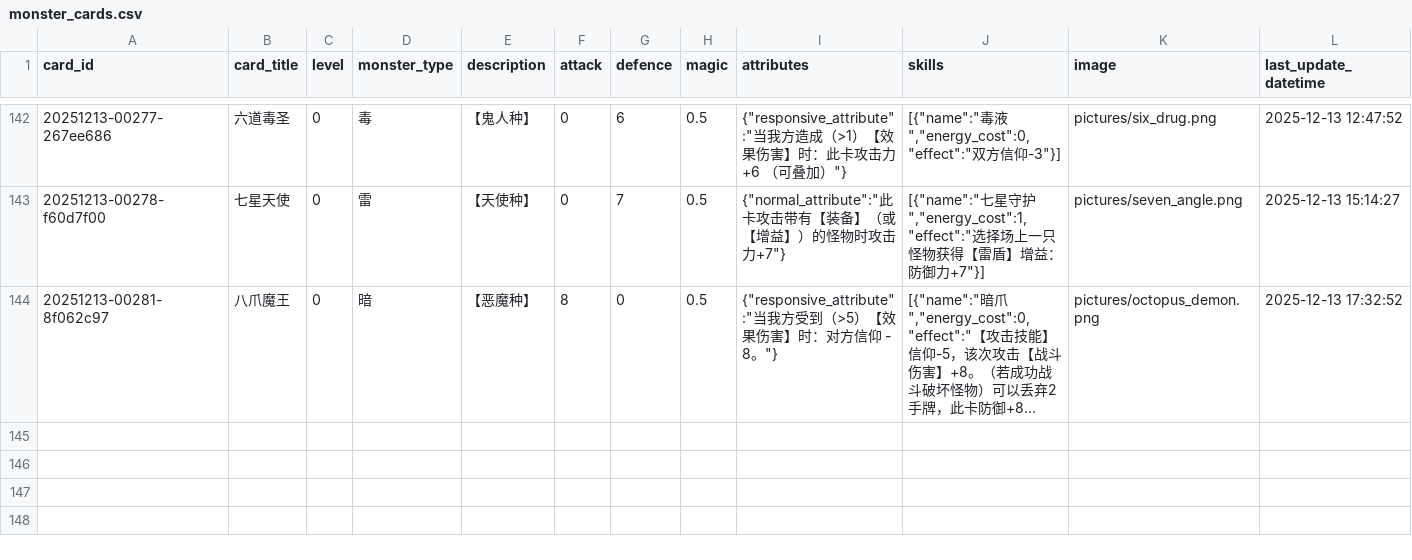
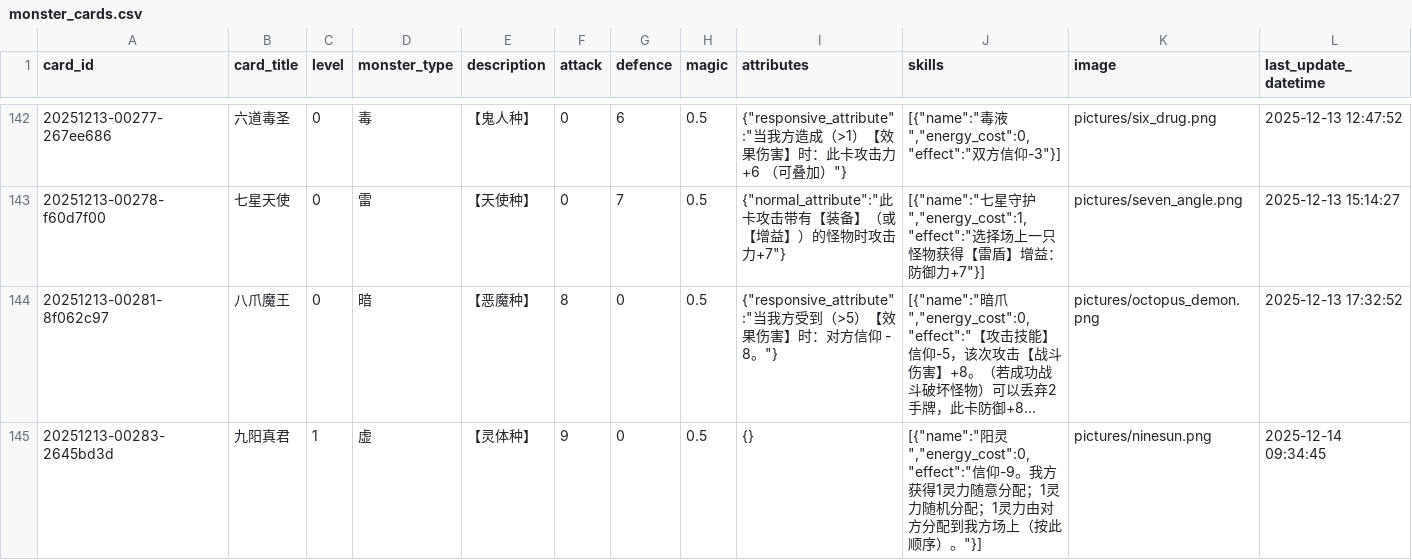
Before and after one commit to Apollo1840/BoardGame, a CSV file: GemuLand/monster_cards.csv, drawn as a sheet; only a part is shown, gaps mark what is left out; long unchanged cells end in …; the diff names each change by its address in the sheet, - before the commit and + after, or states it on an @@ line.

```diff
--- a/GemuLand/monster_cards.csv
+++ b/GemuLand/monster_cards.csv
+row 145: 20251213-00283-2645bd3d | 九阳真君 | 1 | 虚 | 【灵体种】 | 9 | 0 | 0.5 | {} | [{"name":"阳灵","energy_cost":0,"effect":"信仰-9。我方获得1灵力随意分配；1灵力随机分配；1灵力由对方分配到我方场上（按此顺序）。"}] | pictures/ninesun.png | 2025-12-14 09:34:45
```
Also changed, not shown: 2 other files.
